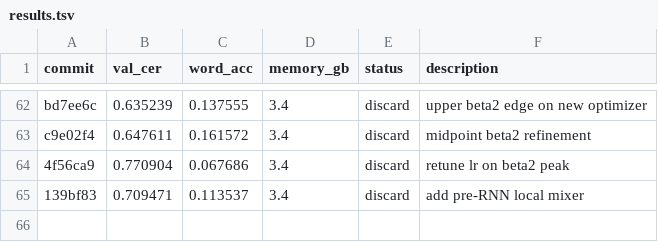
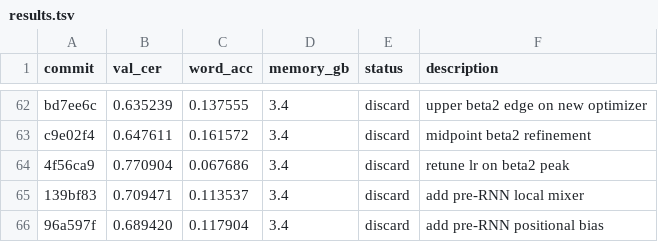
Before and after one commit to zhd36/ocr-autoresearch, a TSV file: results.tsv, drawn as a sheet; only a part is shown, gaps mark what is left out; the diff names each change by its address in the sheet, - before the commit and + after, or states it on an @@ line.

Commit message:
Discard experiment: add pre-RNN positional bias

```diff
--- a/results.tsv
+++ b/results.tsv
+row 66: 96a597f | 0.689420 | 0.117904 | 3.4 | discard | add pre-RNN positional bias
```
Also changed, not shown: 1 other file.
